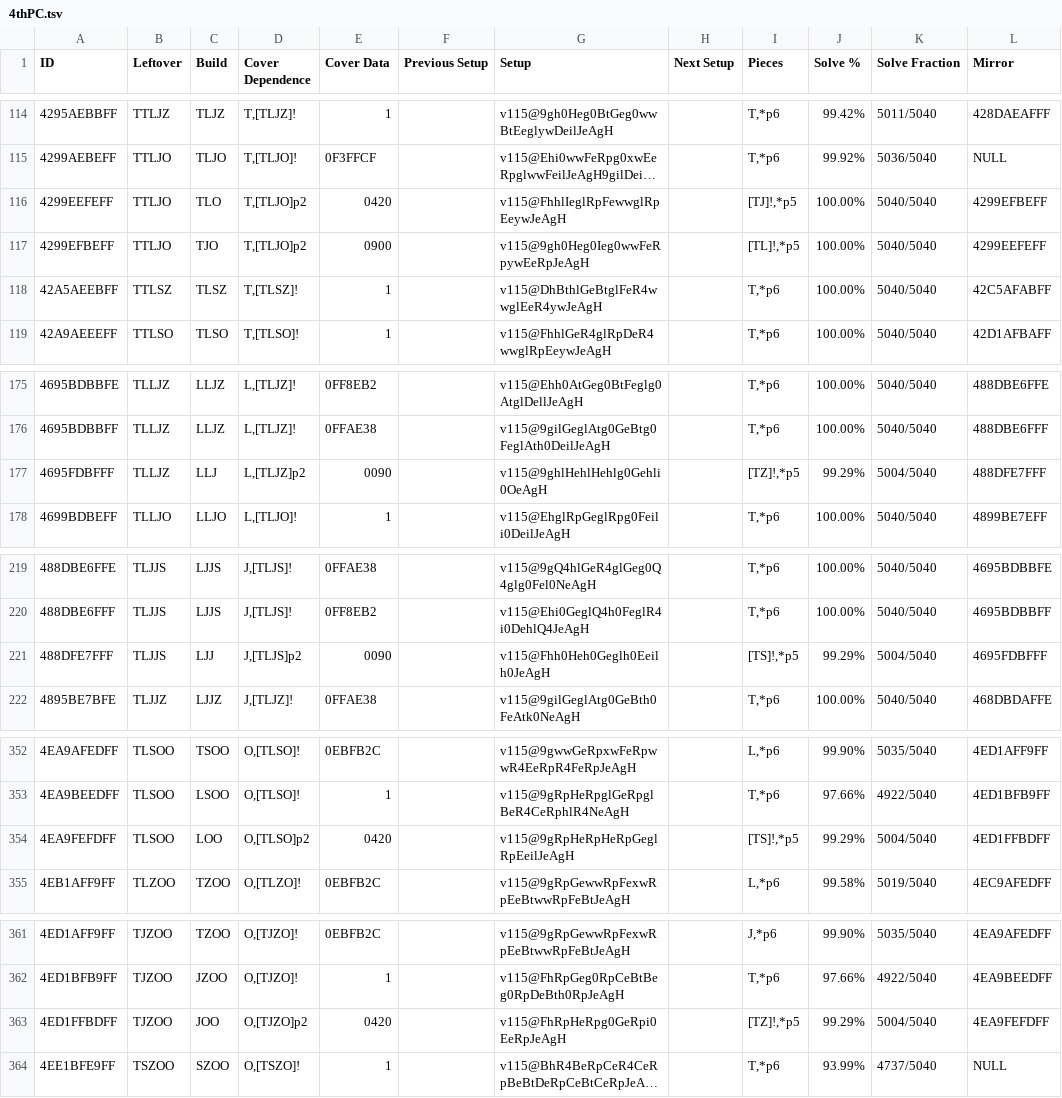
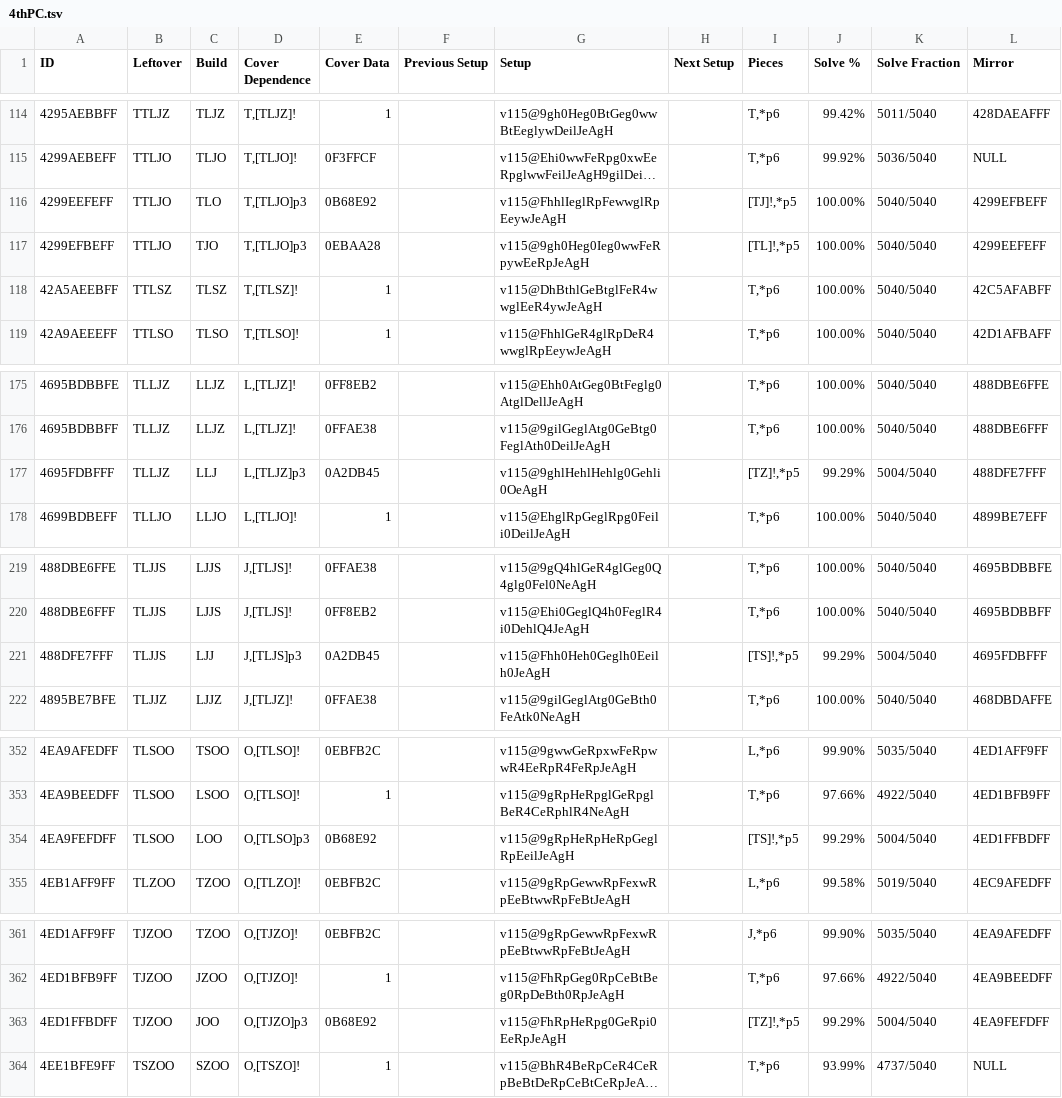
Before and after one commit to Marfung37/PC-Database, a TSV file: tsv/4thPC.tsv, drawn as a sheet; only a part is shown, gaps mark what is left out; long unchanged cells end in …; the diff names each change by its address in the sheet, - before the commit and + after, or states it on an @@ line.

Commit message:
Debugging fill columns

```diff
--- a/tsv/4thPC.tsv
+++ b/tsv/4thPC.tsv
-D116:D117 (Cover Dependence): T,[TLJO]p2
+D116:D117 (Cover Dependence): T,[TLJO]p3
-E116 (Cover Data): 0420
+E116 (Cover Data): 0B68E92
-E117 (Cover Data): 0900
+E117 (Cover Data): 0EBAA28
-D177 (Cover Dependence): L,[TLJZ]p2
+D177 (Cover Dependence): L,[TLJZ]p3
-E177 (Cover Data): 0090
+E177 (Cover Data): 0A2DB45
-D221 (Cover Dependence): J,[TLJS]p2
+D221 (Cover Dependence): J,[TLJS]p3
-E221 (Cover Data): 0090
+E221 (Cover Data): 0A2DB45
-D354 (Cover Dependence): O,[TLSO]p2
+D354 (Cover Dependence): O,[TLSO]p3
-E354 (Cover Data): 0420
+E354 (Cover Data): 0B68E92
-D363 (Cover Dependence): O,[TJZO]p2
+D363 (Cover Dependence): O,[TJZO]p3
-E363 (Cover Data): 0420
+E363 (Cover Data): 0B68E92
```
Also changed, not shown: 4 other files.
